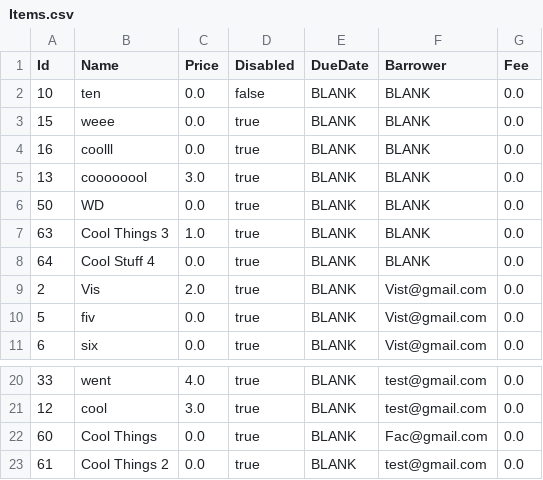
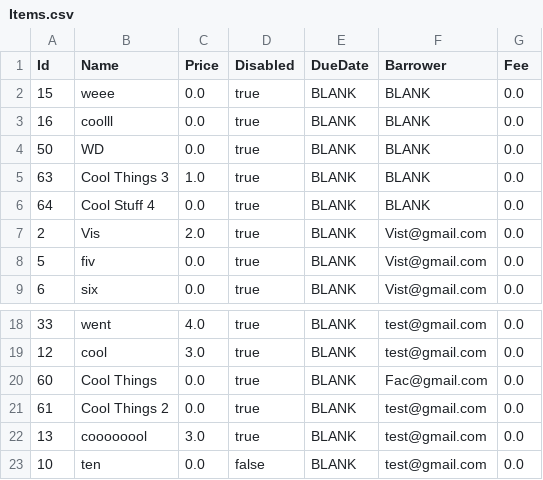
Before and after one commit to hliwudnew/YorkLibrary, a CSV file: YorkLibrary/src/data/Items.csv, drawn as a sheet; only a part is shown, gaps mark what is left out.

```diff
--- a/YorkLibrary/src/data/Items.csv
+++ b/YorkLibrary/src/data/Items.csv
@@ -1,6 +1,4 @@
 Id,Name,Price,Disabled,DueDate,Barrower,Fee
-10,ten,0.0,false,BLANK,BLANK,0.0
 15,weee,0.0,true,BLANK,BLANK,0.0
 16,coolll,0.0,true,BLANK,BLANK,0.0
-13,coooooool,3.0,true,BLANK,BLANK,0.0
 50,WD,0.0,true,BLANK,BLANK,0.0
@@ -23 +21,3 @@ Id,Name,Price,Disabled,DueDate,Barrower,Fee
 61,Cool Things 2,0.0,true,BLANK,test@gmail.com,0.0
+13,coooooool,3.0,true,BLANK,test@gmail.com,0.0
+10,ten,0.0,false,BLANK,test@gmail.com,0.0
```
Also changed, not shown: 5 other files.
